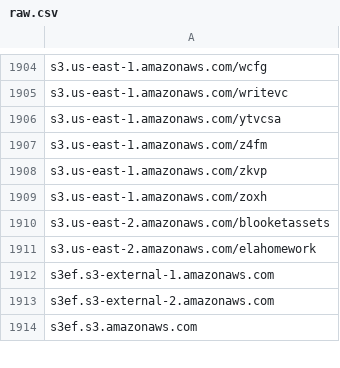
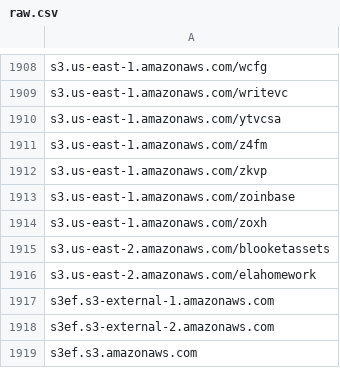
Before and after one commit to 1NobleCyber/ThreatFeed, a CSV file: S3_WebProxies/raw.csv, drawn as a sheet; only a part is shown, gaps mark what is left out; the diff covers the shown part only.

```diff
--- a/S3_WebProxies/raw.csv
+++ b/S3_WebProxies/raw.csv
@@ -1908,2 +1912,3 @@ s3.us-east-1.amazonaws.com/z4fm
 s3.us-east-1.amazonaws.com/zkvp
+s3.us-east-1.amazonaws.com/zoinbase
 s3.us-east-1.amazonaws.com/zoxh
```
Also changed, not shown: 9 added rows elsewhere in this file.
